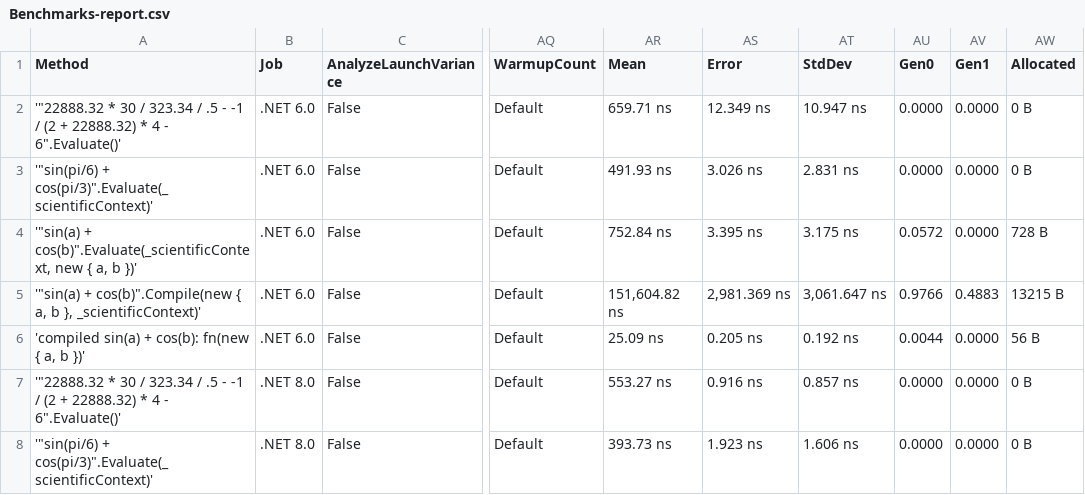
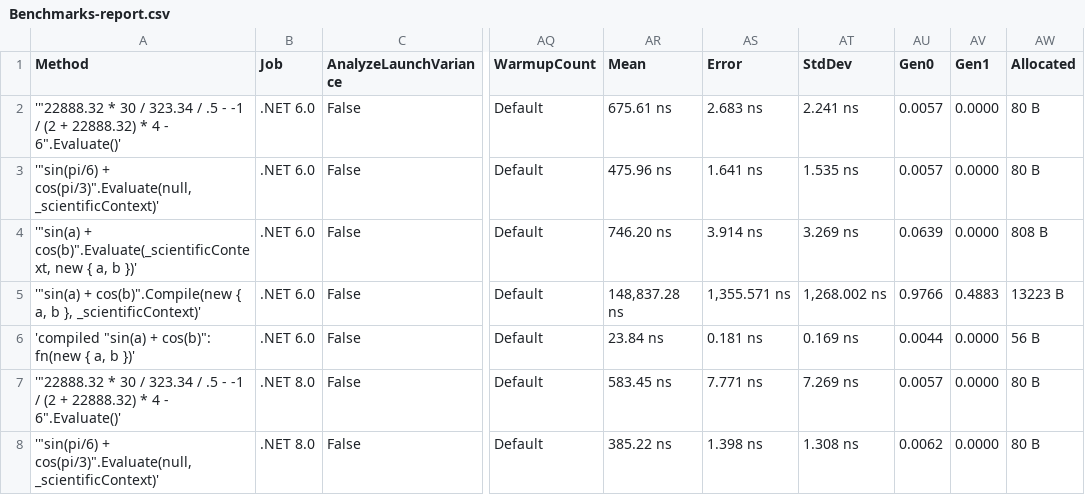
Before and after one commit to AntonovAnton/math.evaluation, a CSV file: BenchmarkDotNet.Artifacts/results/Benchmarks-report.csv, drawn as a sheet; only a part is shown, gaps mark what is left out; the diff covers the shown part only; the diff names each change by its address in the sheet, - before the commit and + after, or states it on an @@ line.

```diff
--- a/BenchmarkDotNet.Artifacts/results/Benchmarks-report.csv
+++ b/BenchmarkDotNet.Artifacts/results/Benchmarks-report.csv
-AR2 (Mean): 659.71 ns
+AR2 (Mean): 675.61 ns
-AS2 (Error): 12.349 ns
+AS2 (Error): 2.683 ns
-AT2 (StdDev): 10.947 ns
+AT2 (StdDev): 2.241 ns
-AU2:AU3 (Gen0): 0.0000
+AU2:AU3 (Gen0): 0.0057
-AW2:AW3 (Allocated): 0 B
+AW2:AW3 (Allocated): 80 B
-A3 (Method): '"sin(pi/6) + cos(pi/3)".Evaluate(_scientificContext)'
+A3 (Method): '"sin(pi/6) + cos(pi/3)".Evaluate(null, _scientificContext)'
-AR3 (Mean): 491.93 ns
+AR3 (Mean): 475.96 ns
-AS3 (Error): 3.026 ns
+AS3 (Error): 1.641 ns
-AT3 (StdDev): 2.831 ns
+AT3 (StdDev): 1.535 ns
-AR4 (Mean): 752.84 ns
+AR4 (Mean): 746.20 ns
-AS4 (Error): 3.395 ns
+AS4 (Error): 3.914 ns
-AT4 (StdDev): 3.175 ns
+AT4 (StdDev): 3.269 ns
-AU4 (Gen0): 0.0572
+AU4 (Gen0): 0.0639
-AW4 (Allocated): 728 B
+AW4 (Allocated): 808 B
-AR5 (Mean): 151,604.82 ns
+AR5 (Mean): 148,837.28 ns
-AS5 (Error): 2,981.369 ns
+AS5 (Error): 1,355.571 ns
-AT5 (StdDev): 3,061.647 ns
+AT5 (StdDev): 1,268.002 ns
-AW5 (Allocated): 13215 B
+AW5 (Allocated): 13223 B
-A6 (Method): 'compiled sin(a) + cos(b): fn(new { a, b })'
+A6 (Method): 'compiled "sin(a) + cos(b)": fn(new { a, b })'
-AR6 (Mean): 25.09 ns
+AR6 (Mean): 23.84 ns
-AS6 (Error): 0.205 ns
+AS6 (Error): 0.181 ns
-AT6 (StdDev): 0.192 ns
+AT6 (StdDev): 0.169 ns
-AR7 (Mean): 553.27 ns
+AR7 (Mean): 583.45 ns
-AS7 (Error): 0.916 ns
+AS7 (Error): 7.771 ns
-AT7 (StdDev): 0.857 ns
+AT7 (StdDev): 7.269 ns
-AU7 (Gen0): 0.0000
+AU7 (Gen0): 0.0057
-AW7:AW8 (Allocated): 0 B
+AW7:AW8 (Allocated): 80 B
-A8 (Method): '"sin(pi/6) + cos(pi/3)".Evaluate(_scientificContext)'
+A8 (Method): '"sin(pi/6) + cos(pi/3)".Evaluate(null, _scientificContext)'
-AR8 (Mean): 393.73 ns
+AR8 (Mean): 385.22 ns
-AS8 (Error): 1.923 ns
+AS8 (Error): 1.398 ns
-AT8 (StdDev): 1.606 ns
+AT8 (StdDev): 1.308 ns
-AU8 (Gen0): 0.0000
+AU8 (Gen0): 0.0062
```
Also changed, not shown: 13 edited cells elsewhere in this file, 32 other files.
